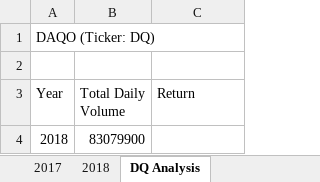
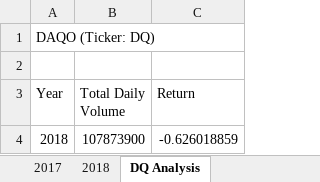
Before and after one commit to melaniekelsey/stock-analysis, an Excel workbook: green_stocks.xlsm, sheet DQ Analysis, drawn as a sheet; values as stored, in another font and other column widths than the file's, no borders; the diff names each change by its address in the sheet, - before the commit and + after, or states it on an @@ line.

Commit message:
Add files via upload
Added new lines of code

```diff
--- a/green_stocks.xlsm (sheet DQ Analysis)
+++ b/green_stocks.xlsm (sheet DQ Analysis)
-B4 (Total Daily Volume): 83079900
+B4 (Total Daily Volume): 107873900
-C4 (Return): (empty)
+C4 (Return): -0.626018859
```
